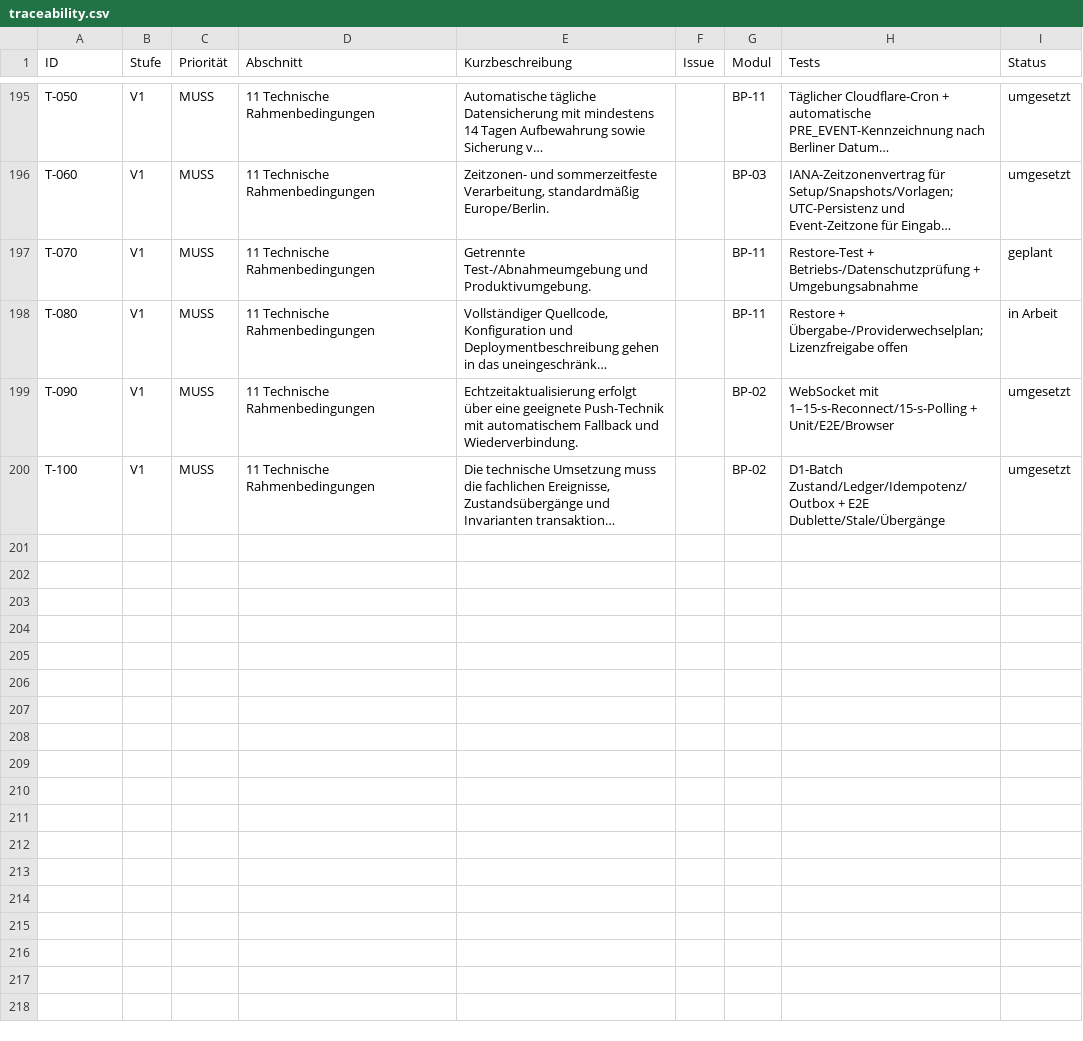
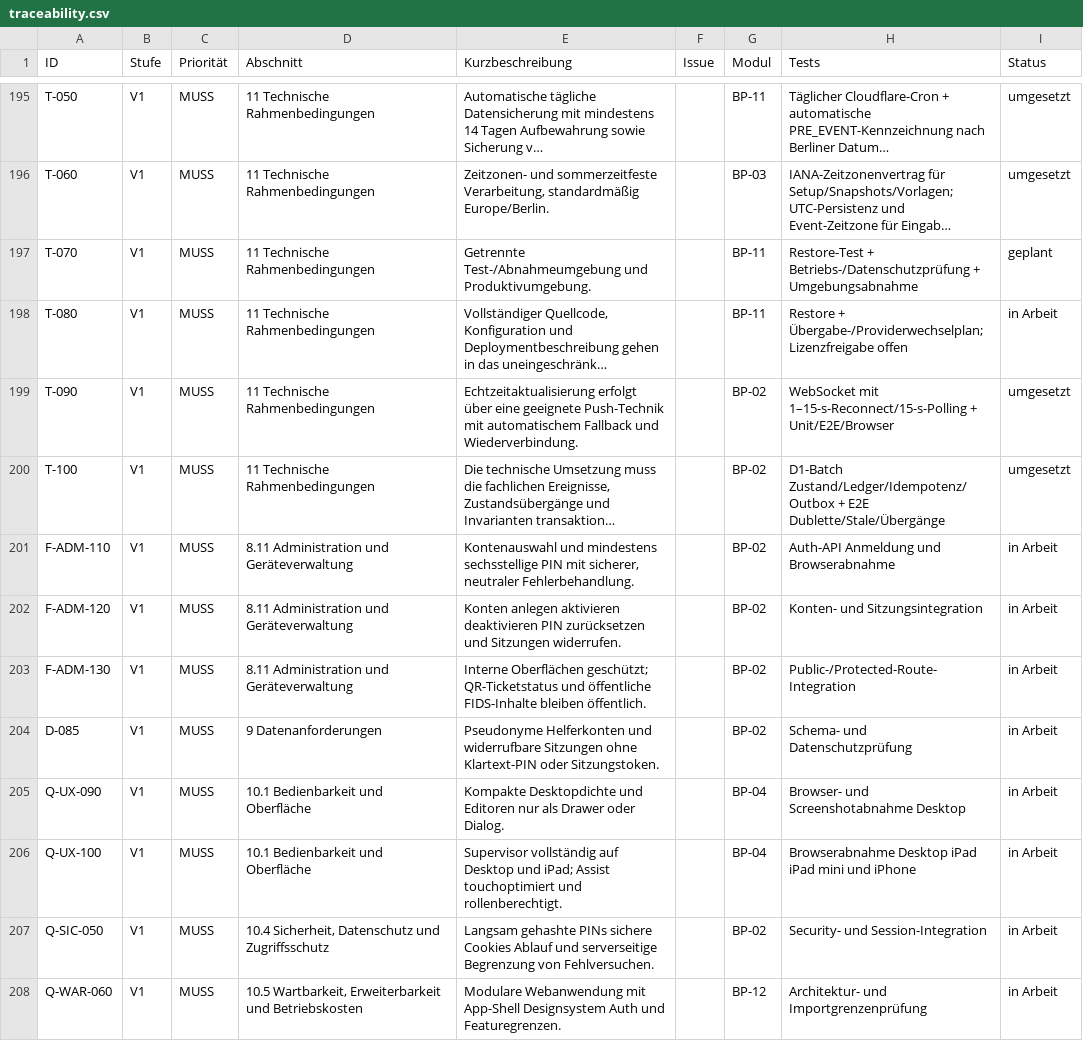
Before and after one commit to aguther/rundflug-leitstand, a CSV file: docs/requirements/traceability.csv, drawn as a sheet; only a part is shown, gaps mark what is left out; long unchanged cells end in …; the diff names each change by its address in the sheet, - before the commit and + after, or states it on an @@ line.

```diff
--- a/docs/requirements/traceability.csv
+++ b/docs/requirements/traceability.csv
+row 201: F-ADM-110 | V1 | MUSS | 8.11 Administration und Geräteverwaltung | Kontenauswahl und mindestens sechsstellige PIN mit sicherer, neutraler Fehlerbehandlung. |  | BP-02 | Auth-API Anmeldung und Browserabnahme | in Arbeit
+row 202: F-ADM-120 | V1 | MUSS | 8.11 Administration und Geräteverwaltung | Konten anlegen aktivieren deaktivieren PIN zurücksetzen und Sitzungen widerrufen. |  | BP-02 | Konten- und Sitzungsintegration | in Arbeit
+row 203: F-ADM-130 | V1 | MUSS | 8.11 Administration und Geräteverwaltung | Interne Oberflächen geschützt; QR-Ticketstatus und öffentliche FIDS-Inhalte bleiben öffentlich. |  | BP-02 | Public-/Protected-Route-Integration | in Arbeit
+row 204: D-085 | V1 | MUSS | 9 Datenanforderungen | Pseudonyme Helferkonten und widerrufbare Sitzungen ohne Klartext-PIN oder Sitzungstoken. |  | BP-02 | Schema- und Datenschutzprüfung | in Arbeit
+row 205: Q-UX-090 | V1 | MUSS | 10.1 Bedienbarkeit und Oberfläche | Kompakte Desktopdichte und Editoren nur als Drawer oder Dialog. |  | BP-04 | Browser- und Screenshotabnahme Desktop | in Arbeit
+row 206: Q-UX-100 | V1 | MUSS | 10.1 Bedienbarkeit und Oberfläche | Supervisor vollständig auf Desktop und iPad; Assist touchoptimiert und rollenberechtigt. |  | BP-04 | Browserabnahme Desktop iPad iPad mini und iPhone | in Arbeit
+row 207: Q-SIC-050 | V1 | MUSS | 10.4 Sicherheit, Datenschutz und Zugriffsschutz | Langsam gehashte PINs sichere Cookies Ablauf und serverseitige Begrenzung von Fehlversuchen. |  | BP-02 | Security- und Session-Integration | in Arbeit
+row 208: Q-WAR-060 | V1 | MUSS | 10.5 Wartbarkeit, Erweiterbarkeit und Betriebskosten | Modulare Webanwendung mit App-Shell Designsystem Auth und Featuregrenzen. |  | BP-12 | Architektur- und Importgrenzenprüfung | in Arbeit
```
Also changed, not shown: 7 other files.
